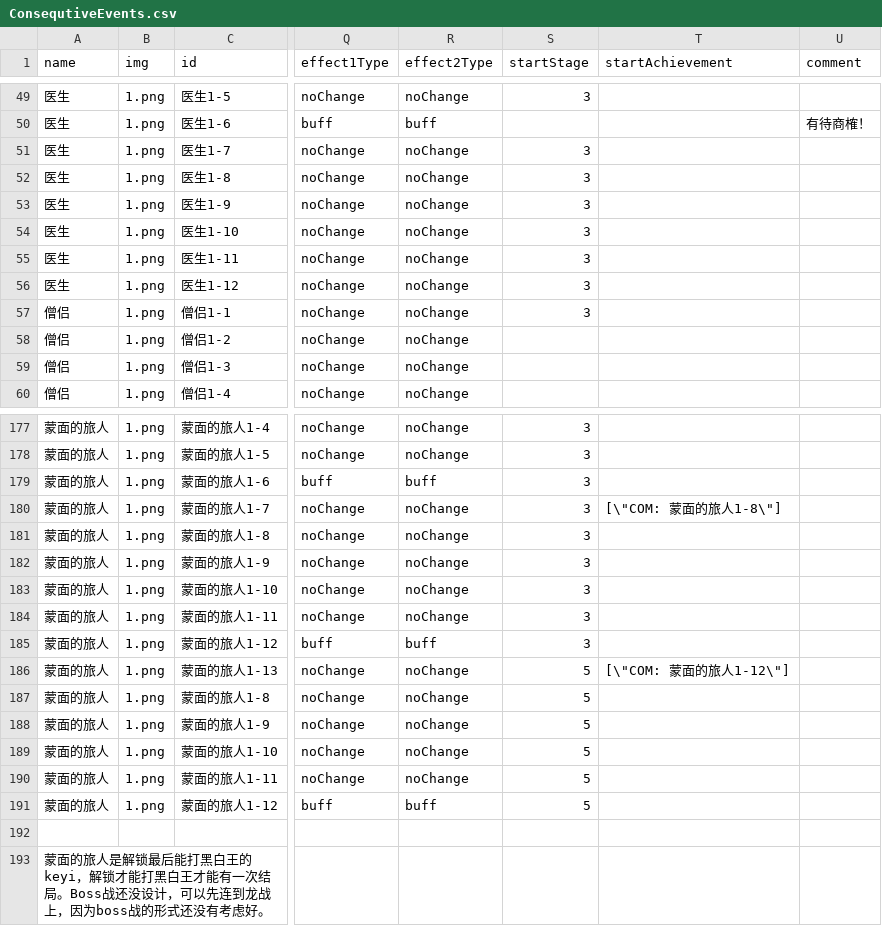
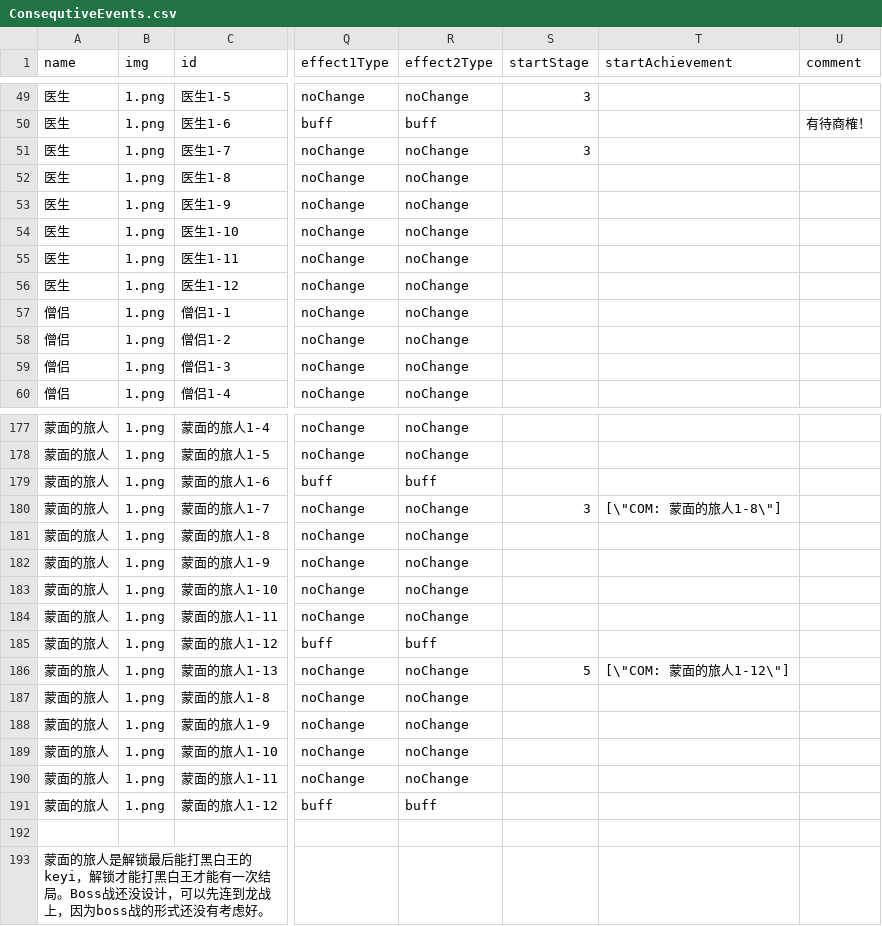
Before and after one commit to LingTian/2018GameJam, a CSV file: js/story/ConsequtiveEvents.csv, drawn as a sheet; only a part is shown, gaps mark what is left out; the diff covers the shown part only; the diff names each change by its address in the sheet, - before the commit and + after, or states it on an @@ line.

```diff
--- a/js/story/ConsequtiveEvents.csv
+++ b/js/story/ConsequtiveEvents.csv
-S52:S57 (startStage): 3
+S52:S57 (startStage): (empty)
-S177:S179 (startStage): 3
+S177:S179 (startStage): (empty)
-S181:S185 (startStage): 3
+S181:S185 (startStage): (empty)
-S187:S191 (startStage): 5
+S187:S191 (startStage): (empty)
```
Also changed, not shown: 51 edited cells elsewhere in this file, 2 other files.
